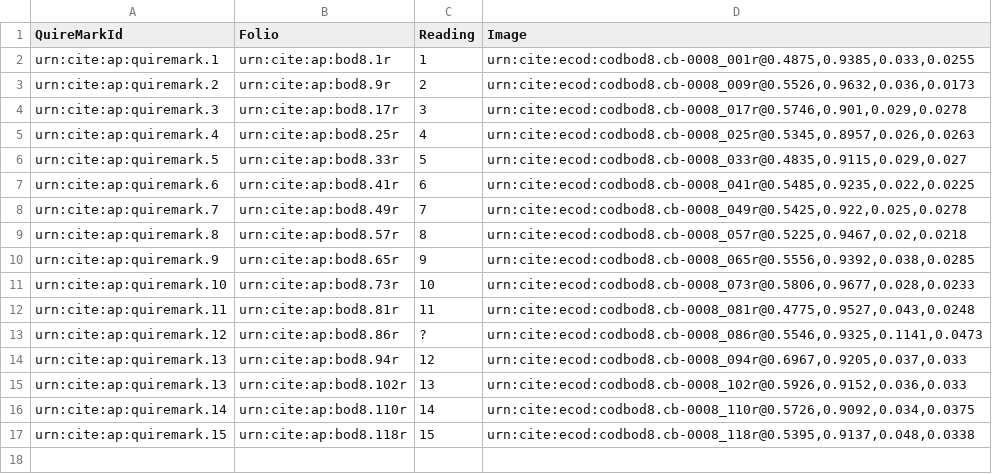
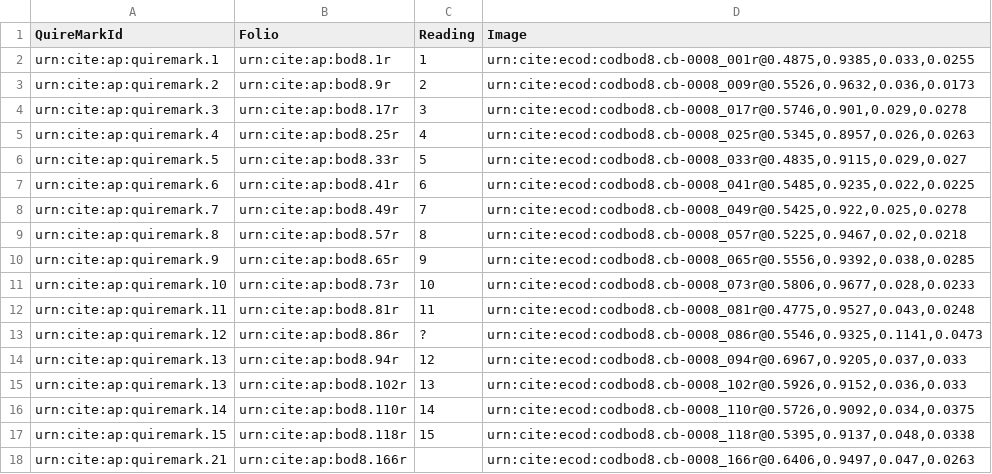
Before and after one commit to DocTaz/archimedes-hc, a CSV file: collections/CodBod8_quireMarks.csv, drawn as a sheet.

Commit message:
Update CodBod8_quireMarks.csv

```diff
--- a/collections/CodBod8_quireMarks.csv
+++ b/collections/CodBod8_quireMarks.csv
@@ -17 +17,2 @@ urn:cite:ap:quiremark.14,urn:cite:ap:bod8.110r,14,"urn:cite:ecod:codbod8.cb-0008
 urn:cite:ap:quiremark.15,urn:cite:ap:bod8.118r,15,"urn:cite:ecod:codbod8.cb-0008_118r@0.5395,0.9137,0.048,0.0338"
+urn:cite:ap:quiremark.21,urn:cite:ap:bod8.166r,,"urn:cite:ecod:codbod8.cb-0008_166r@0.6406,0.9497,0.047,0.0263"
```
